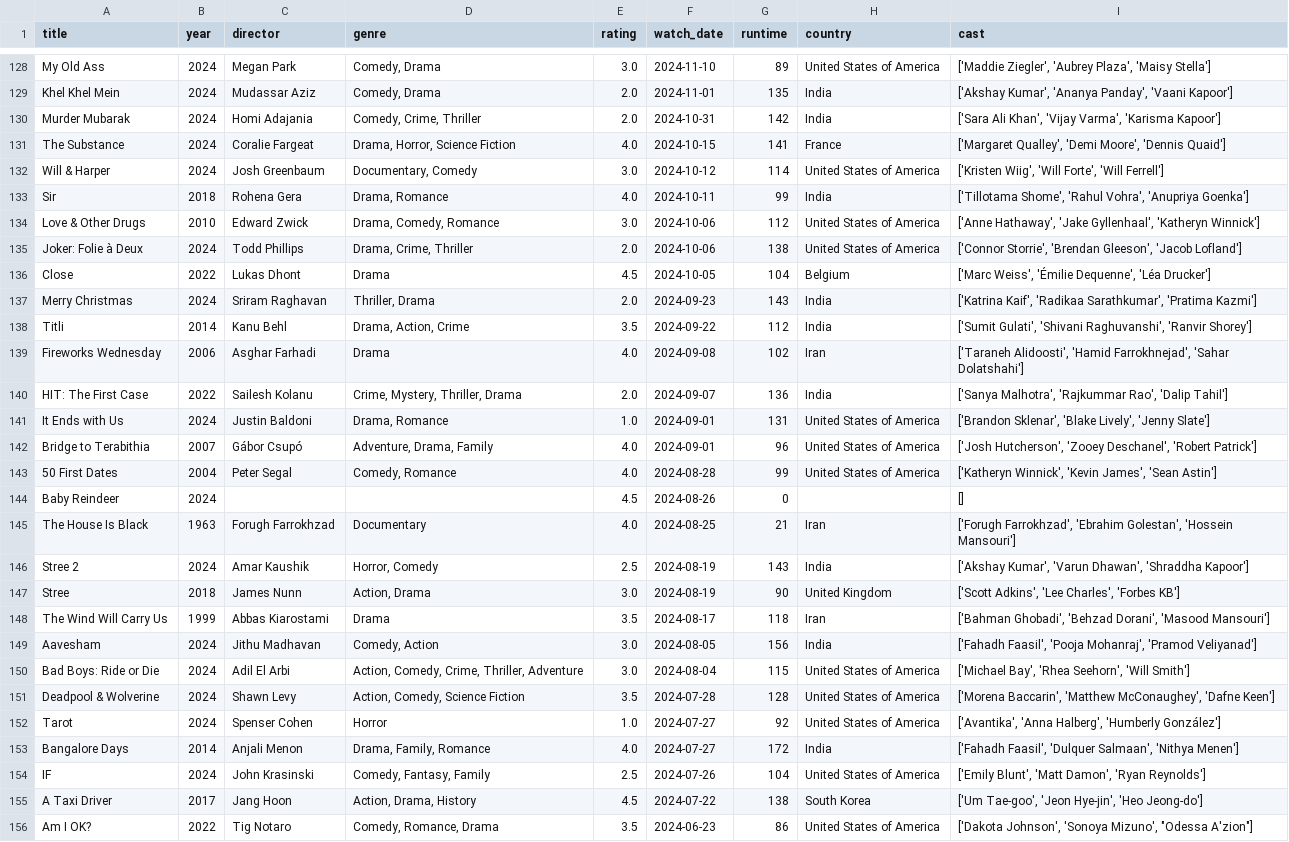
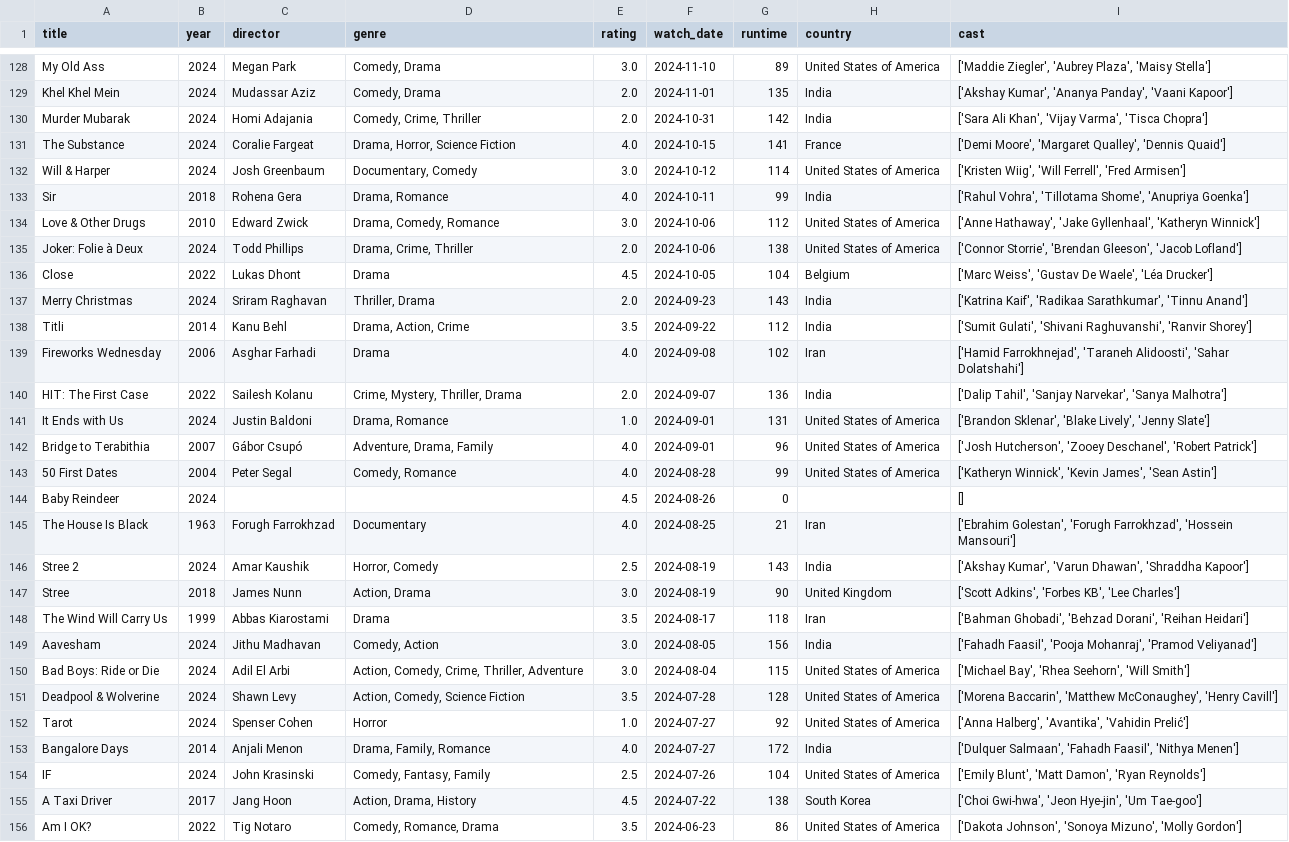
Before and after one commit to sarthakk88/letterboxd-wrapped, a CSV file: data/movies.csv, drawn as a sheet; only a part is shown, gaps mark what is left out; the diff covers the shown part only; the diff names each change by its address in the sheet, - before the commit and + after, or states it on an @@ line.

```diff
--- a/data/movies.csv
+++ b/data/movies.csv
-I130 (cast): …'Vijay Varma', 'Karisma Kapoor']
+I130 (cast): …'Vijay Varma', 'Tisca Chopra']
-I131 (cast): ['Margaret Qualley', 'Demi Moore', 'Dennis Quaid']
+I131 (cast): ['Demi Moore', 'Margaret Qualley', 'Dennis Quaid']
-I132 (cast): …Wiig', 'Will Forte', 'Will Ferrell']
+I132 (cast): …Wiig', 'Will Ferrell', 'Fred Armisen']
-I133 (cast): ['Tillotama Shome', 'Rahul Vohra', 'Anupriya Goenka']
+I133 (cast): ['Rahul Vohra', 'Tillotama Shome', 'Anupriya Goenka']
-I136 (cast): ['Marc Weiss', 'Émilie Dequenne', 'Léa Drucker']
+I136 (cast): ['Marc Weiss', 'Gustav De Waele', 'Léa Drucker']
-I137 (cast): …'Radikaa Sarathkumar', 'Pratima Kazmi']
+I137 (cast): …'Radikaa Sarathkumar', 'Tinnu Anand']
-I139 (cast): ['Taraneh Alidoosti', 'Hamid Farrokhnejad', 'Sahar Dolatshahi']
+I139 (cast): ['Hamid Farrokhnejad', 'Taraneh Alidoosti', 'Sahar Dolatshahi']
-I140 (cast): ['Sanya Malhotra', 'Rajkummar Rao', 'Dalip Tahil']
+I140 (cast): ['Dalip Tahil', 'Sanjay Narvekar', 'Sanya Malhotra']
-I145 (cast): ['Forugh Farrokhzad', 'Ebrahim Golestan', 'Hossein Mansouri']
+I145 (cast): ['Ebrahim Golestan', 'Forugh Farrokhzad', 'Hossein Mansouri']
-I147 (cast): ['Scott Adkins', 'Lee Charles', 'Forbes KB']
+I147 (cast): ['Scott Adkins', 'Forbes KB', 'Lee Charles']
-I148 (cast): …'Behzad Dorani', 'Masood Mansouri']
+I148 (cast): …'Behzad Dorani', 'Reihan Heidari']
-I151 (cast): …'Matthew McConaughey', 'Dafne Keen']
+I151 (cast): …'Matthew McConaughey', 'Henry Cavill']
-I152 (cast): ['Avantika', 'Anna Halberg', 'Humberly González']
+I152 (cast): ['Anna Halberg', 'Avantika', 'Vahidin Prelić']
-I153 (cast): ['Fahadh Faasil', 'Dulquer Salmaan', 'Nithya Menen']
+I153 (cast): ['Dulquer Salmaan', 'Fahadh Faasil', 'Nithya Menen']
-I155 (cast): ['Um Tae-goo', 'Jeon Hye-jin', 'Heo Jeong-do']
+I155 (cast): ['Choi Gwi-hwa', 'Jeon Hye-jin', 'Um Tae-goo']
-I156 (cast): …'Sonoya Mizuno', "Odessa A'zion"]
+I156 (cast): …'Sonoya Mizuno', 'Molly Gordon']
```
Also changed, not shown: 120 edited cells elsewhere in this file, 1 other file.
